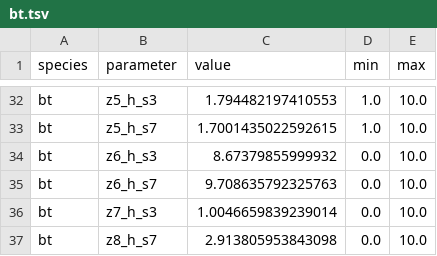
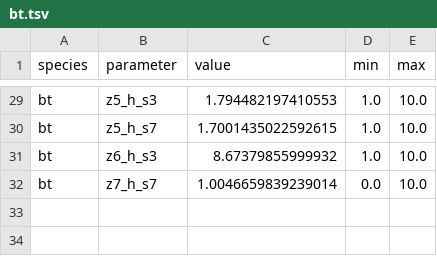
Before and after one commit to danielriosgarza/hungerGamesModel, a TSV file: files/params/bt.tsv, drawn as a sheet; only a part is shown, gaps mark what is left out; the diff covers the shown part only.

```diff
--- a/files/params/bt.tsv
+++ b/files/params/bt.tsv
@@ -33,5 +30,3 @@ bt	z5_h_s3	1.794482197410553	1.0	10.0
 bt	z5_h_s7	1.7001435022592615	1.0	10.0
-bt	z6_h_s3	8.67379855999932	0.0	10.0
-bt	z6_h_s7	9.708635792325763	0.0	10.0
-bt	z7_h_s3	1.0046659839239014	0.0	10.0
-bt	z8_h_s7	2.913805953843098	0.0	10.0
+bt	z6_h_s3	8.67379855999932	1.0	10.0
+bt	z7_h_s7	1.0046659839239014	0.0	10.0
```
Also changed, not shown: 3 removed rows and 33 edited cells elsewhere in this file, files/params/bh.tsv, files/strainSummaries/dbsTemplateTables/subpopulations2subpopulations.tsv, 5 other files.
